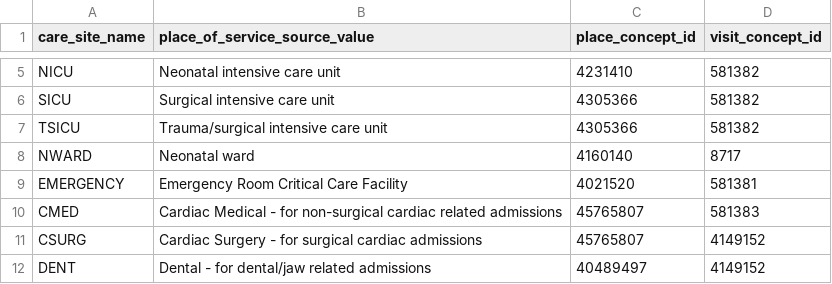
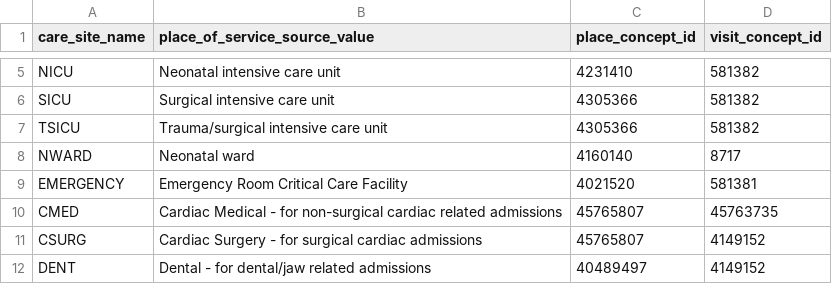
Before and after one commit to MIT-LCP/mimic-omop, a CSV file: extras/google/concept/care_site.csv, drawn as a sheet; only a part is shown, gaps mark what is left out.

Commit message:
fix some wrong concept_id in care_site.csv

```diff
--- a/extras/google/concept/care_site.csv
+++ b/extras/google/concept/care_site.csv
@@ -9,3 +9,3 @@ NWARD,Neonatal ward,4160140,8717
 EMERGENCY,Emergency Room Critical Care Facility,4021520,581381
-CMED,Cardiac Medical - for non-surgical cardiac related admissions,45765807,581383
+CMED,Cardiac Medical - for non-surgical cardiac related admissions,45765807,45763735
 CSURG,Cardiac Surgery - for surgical cardiac admissions,45765807,4149152
```
